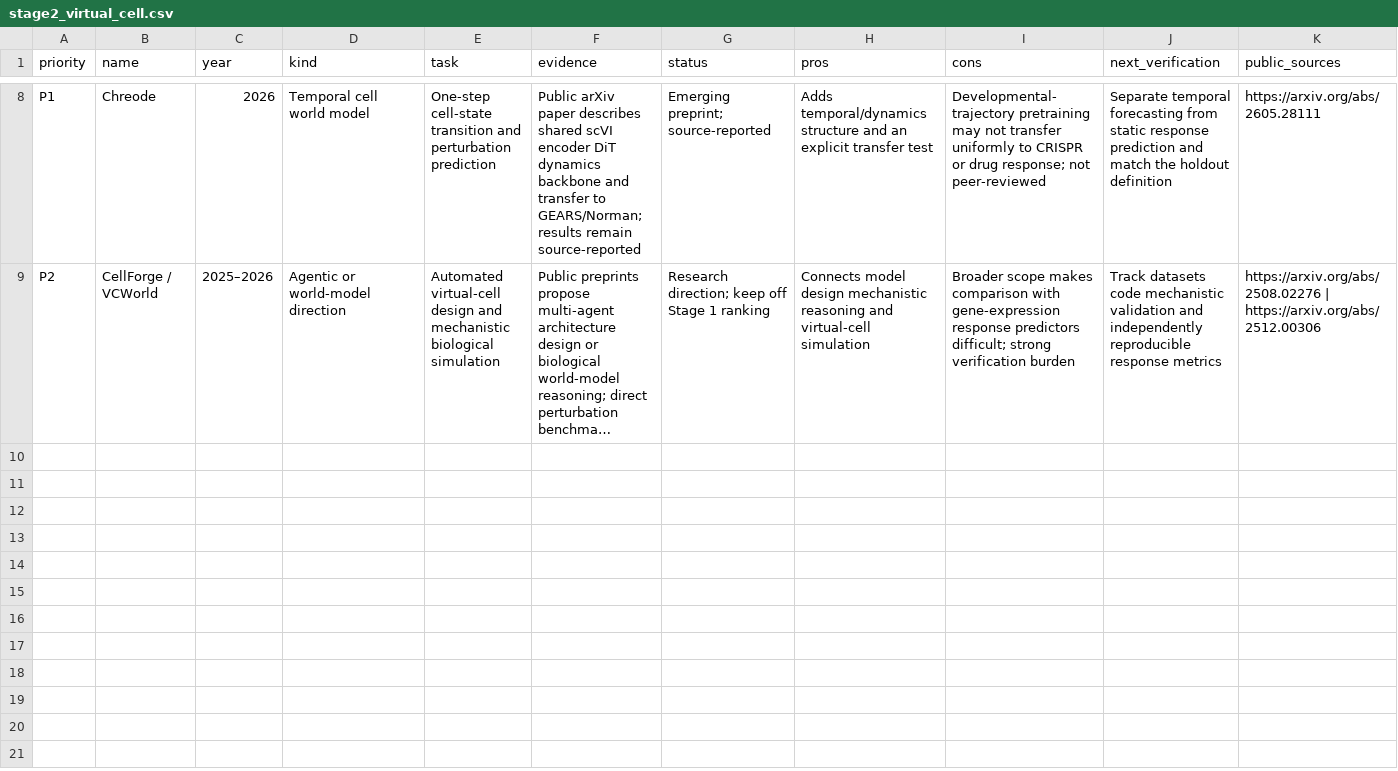
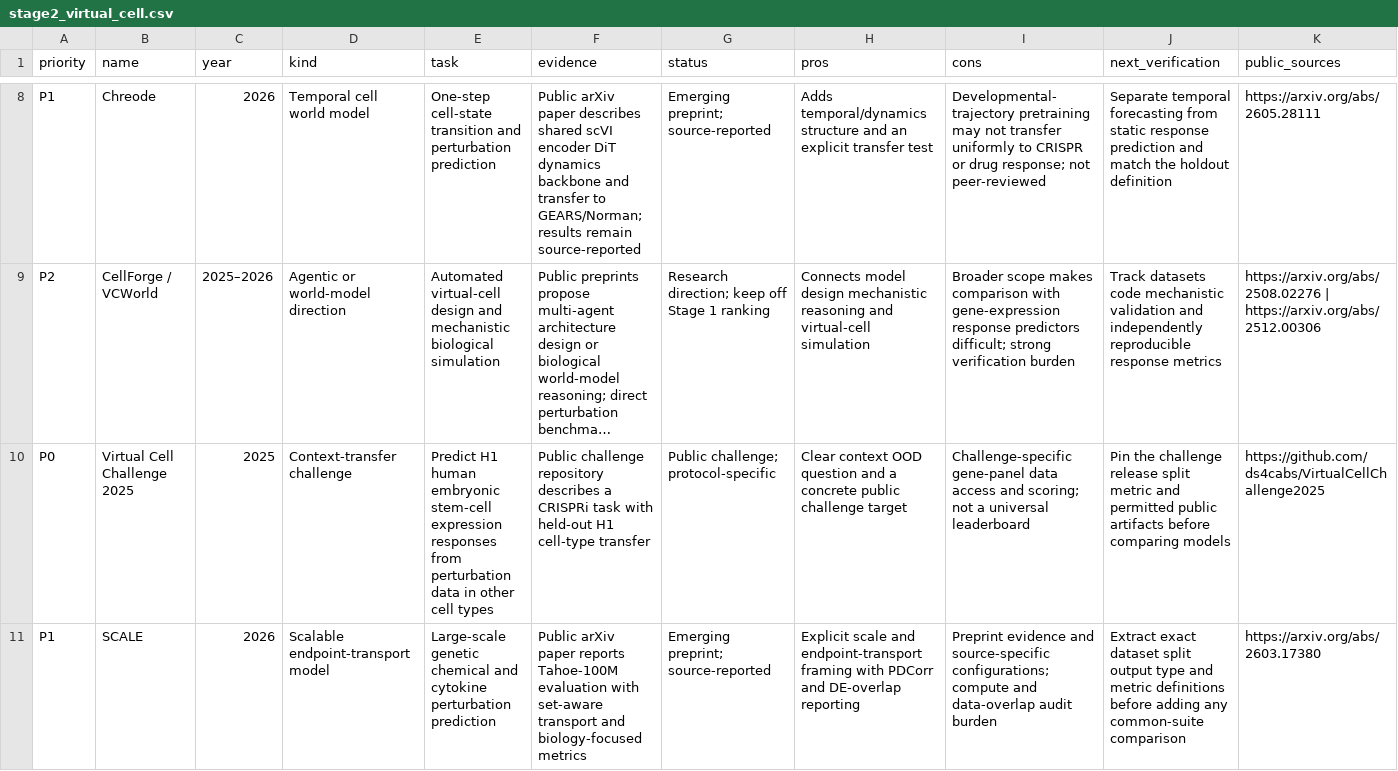
Before and after one commit to jligmust-tech/jligmust-tech.github.io, a CSV file: assets/data/stage2_virtual_cell.csv, drawn as a sheet; only a part is shown, gaps mark what is left out; long unchanged cells end in …; the diff covers the shown part only; the diff names each change by its address in the sheet, - before the commit and + after, or states it on an @@ line.

```diff
--- a/assets/data/stage2_virtual_cell.csv
+++ b/assets/data/stage2_virtual_cell.csv
+row 10: P0 | Virtual Cell Challenge 2025 | 2025 | Context-transfer challenge | Predict H1 human embryonic stem-cell expression responses from perturbation data in other cell types | Public challenge repository describes a CRISPRi task with held-out H1 cell-type transfer | Public challenge; protocol-specific | Clear context OOD question and a concrete public challenge target | Challenge-specific gene-panel data access and scoring; not a universal leaderboard | Pin the challenge release split metric and permitted public artifacts before comparing models | https://github.com/ds4cabs/VirtualCellChallenge2025
+row 11: P1 | SCALE | 2026 | Scalable endpoint-transport model | Large-scale genetic chemical and cytokine perturbation prediction | Public arXiv paper reports Tahoe-100M evaluation with set-aware transport and biology-focused metrics | Emerging preprint; source-reported | Explicit scale and endpoint-transport framing with PDCorr and DE-overlap reporting | Preprint evidence and source-specific configurations; compute and data-overlap audit burden | Extract exact dataset split output type and metric definitions before adding any common-suite comparison | https://arxiv.org/abs/2603.17380
```
Also changed, not shown: 2 added rows elsewhere in this file, assets/data/source_registry.csv, assets/data/stage2_agent_tools.csv, 8 other files.
